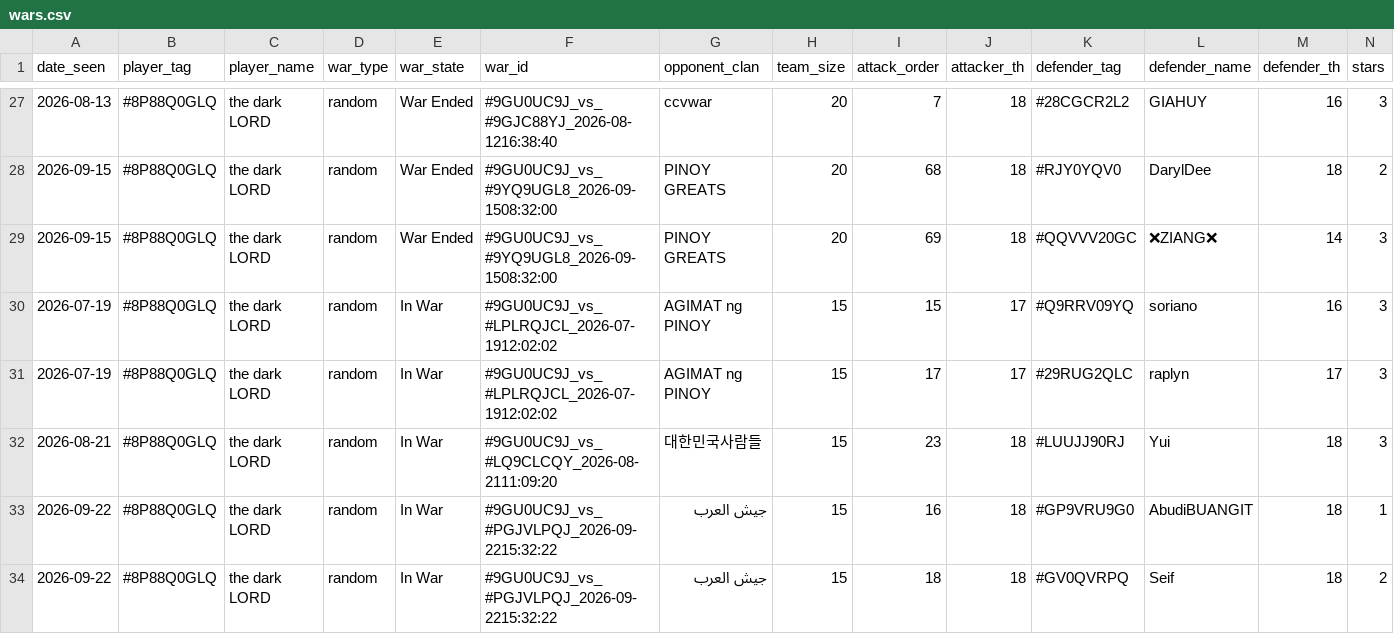
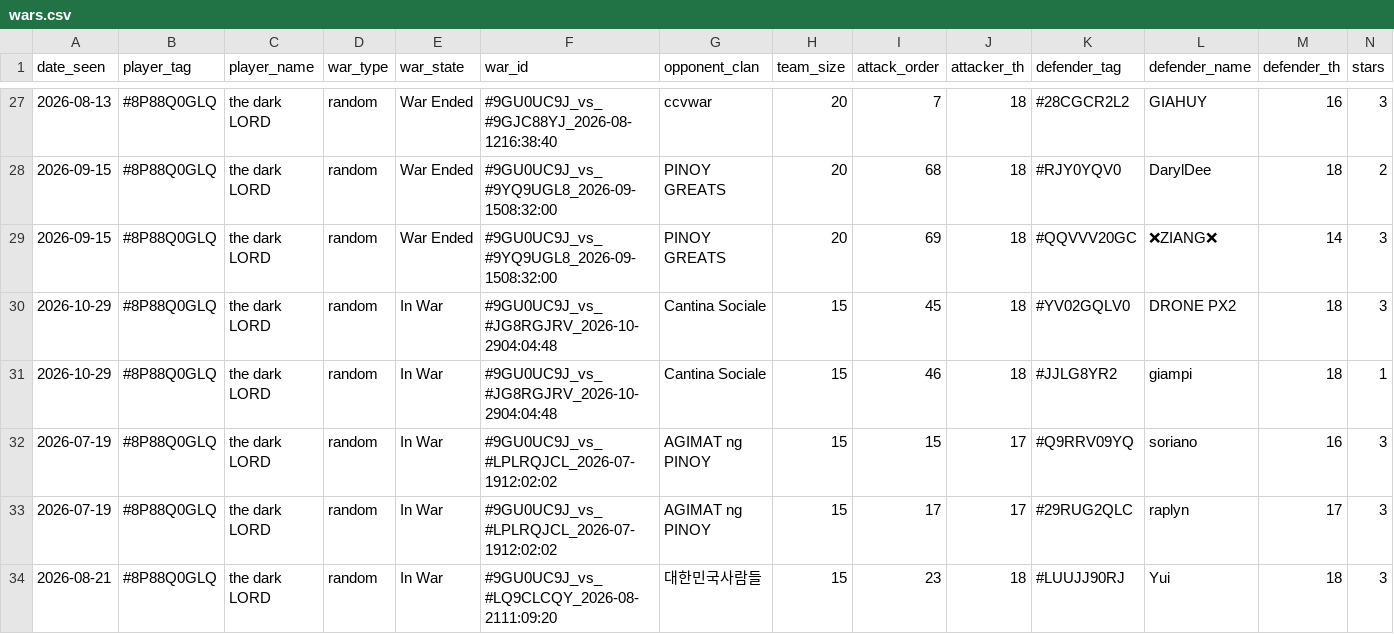
Before and after one commit to i-hridaysaha/COC-Tracker, a CSV file: data/accounts/8P88Q0GLQ/wars.csv, drawn as a sheet; only a part is shown, gaps mark what is left out; the shorter side is filled out with more unchanged rows; rows hold the shown columns only; the diff names each change by its address in the sheet, - before the commit and + after, or states it on an @@ line.

```diff
--- a/data/accounts/8P88Q0GLQ/wars.csv
+++ b/data/accounts/8P88Q0GLQ/wars.csv
+row 30: 2026-10-29 | #8P88Q0GLQ | the dark LORD | random | In War | #9GU0UC9J_vs_#JG8RGJRV_2026-10-2904:04:48 | Cantina Sociale | 15 | 45 | 18 | #YV02GQLV0 | DRONE PX2 | 18 | 3
+row 31: 2026-10-29 | #8P88Q0GLQ | the dark LORD | random | In War | #9GU0UC9J_vs_#JG8RGJRV_2026-10-2904:04:48 | Cantina Sociale | 15 | 46 | 18 | #JJLG8YR2 | giampi | 18 | 1
```
Also changed, not shown: data/accounts/8P88Q0GLQ/costs_history.csv, data/accounts/8P88Q0GLQ/village_history.csv, 10 other files.
